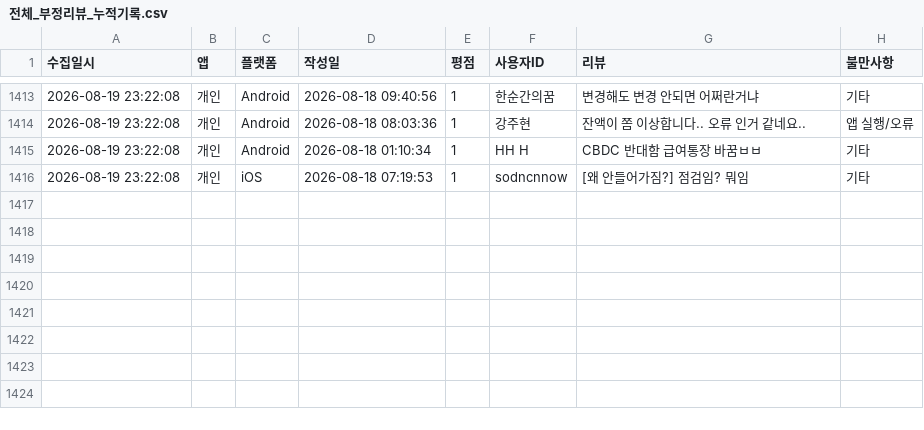
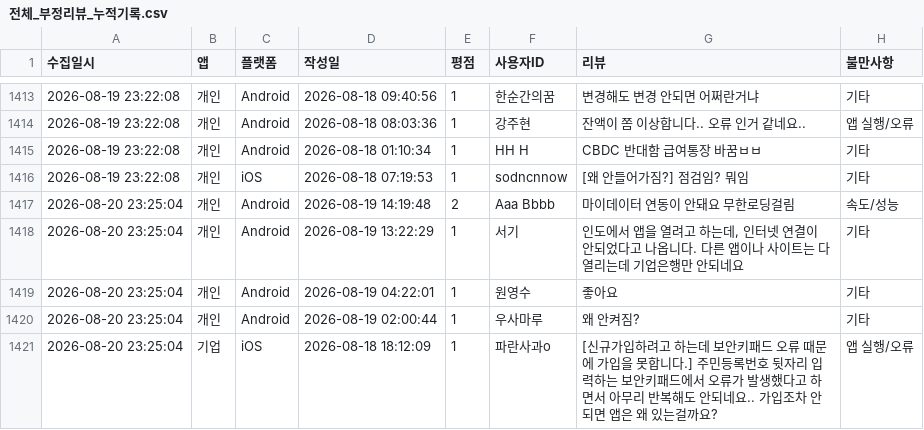
Before and after one commit to Hi-Hub/ibk_review_monitor, a CSV file: data/전체_부정리뷰_누적기록.csv, drawn as a sheet; only a part is shown, gaps mark what is left out.

```diff
--- a/data/전체_부정리뷰_누적기록.csv
+++ b/data/전체_부정리뷰_누적기록.csv
@@ -1416 +1416,6 @@
 2026-08-19 23:22:08,개인,iOS,2026-08-18 07:19:53,1,"sodncnnow","[왜 안들어가짐?] 점검임? 뭐임",기타
+2026-08-20 23:25:04,개인,Android,2026-08-19 14:19:48,2,"Aaa Bbbb","마이데이터 연동이 안돼요 무한로딩걸림",속도/성능
+2026-08-20 23:25:04,개인,Android,2026-08-19 13:22:29,1,"서기","인도에서 앱을 열려고 하는데, 인터넷 연결이 안되었다고 나옵니다. 다른 앱이나 사이트는 다열리는데 기업은행만 안되네요",기타
+2026-08-20 23:25:04,개인,Android,2026-08-19 04:22:01,1,"원영수","좋아요",기타
+2026-08-20 23:25:04,개인,Android,2026-08-19 02:00:44,1,"우사마루","왜 안켜짐?",기타
+2026-08-20 23:25:04,기업,iOS,2026-08-18 18:12:09,1,"파란사과o","[신규가입하려고 하는데 보안키패드 오류 때문에 가입을 못합니다.] 주민등록번호 뒷자리 입력하는 보안키패드에서 오류가 발생했다고 하면서 아무리 반복해도 안되네요.. 가입조차 안되면 앱은 왜 있는걸까요?",앱 실행/오류
```
Also changed, not shown: 5 other files.
